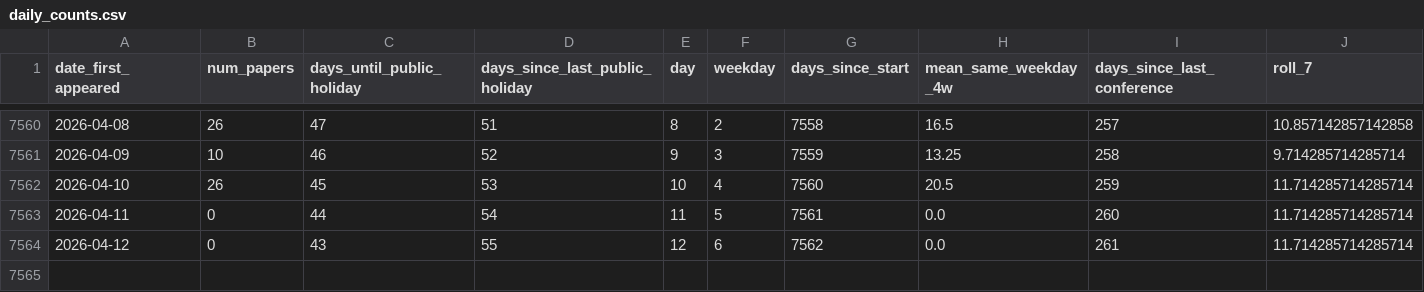
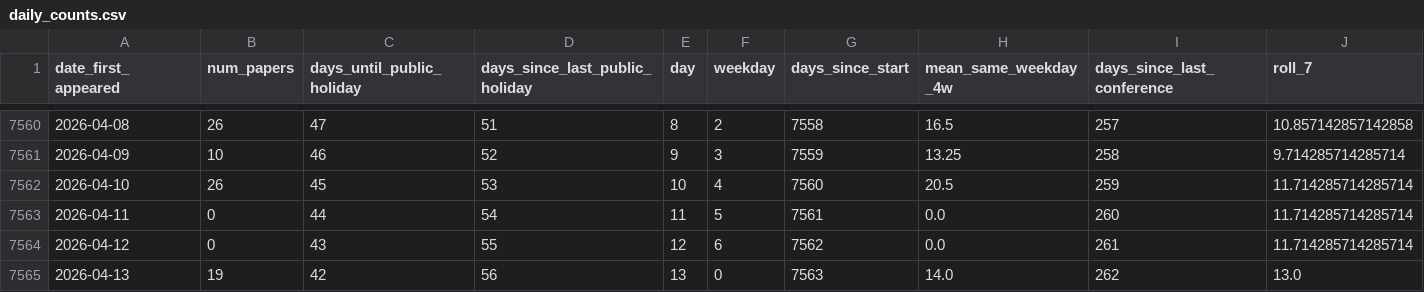
Before and after one commit to zagaluke/hep-th-bot, a CSV file: data/daily_counts.csv, drawn as a sheet; only a part is shown, gaps mark what is left out; rows hold the shown columns only; the diff names each change by its address in the sheet, - before the commit and + after, or states it on an @@ line.

```diff
--- a/data/daily_counts.csv
+++ b/data/daily_counts.csv
+row 7565: 2026-04-13 | 19 | 42 | 56 | 13 | 0 | 7563 | 14.0 | 262 | 13.0
```
